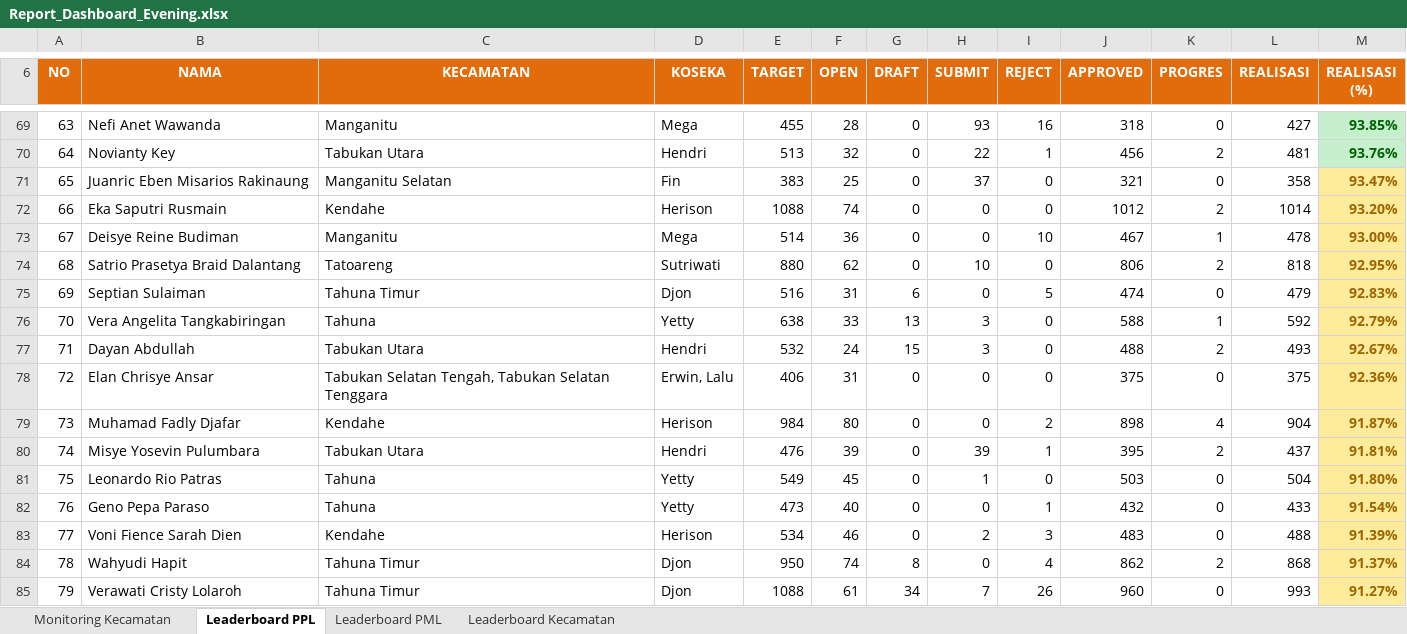
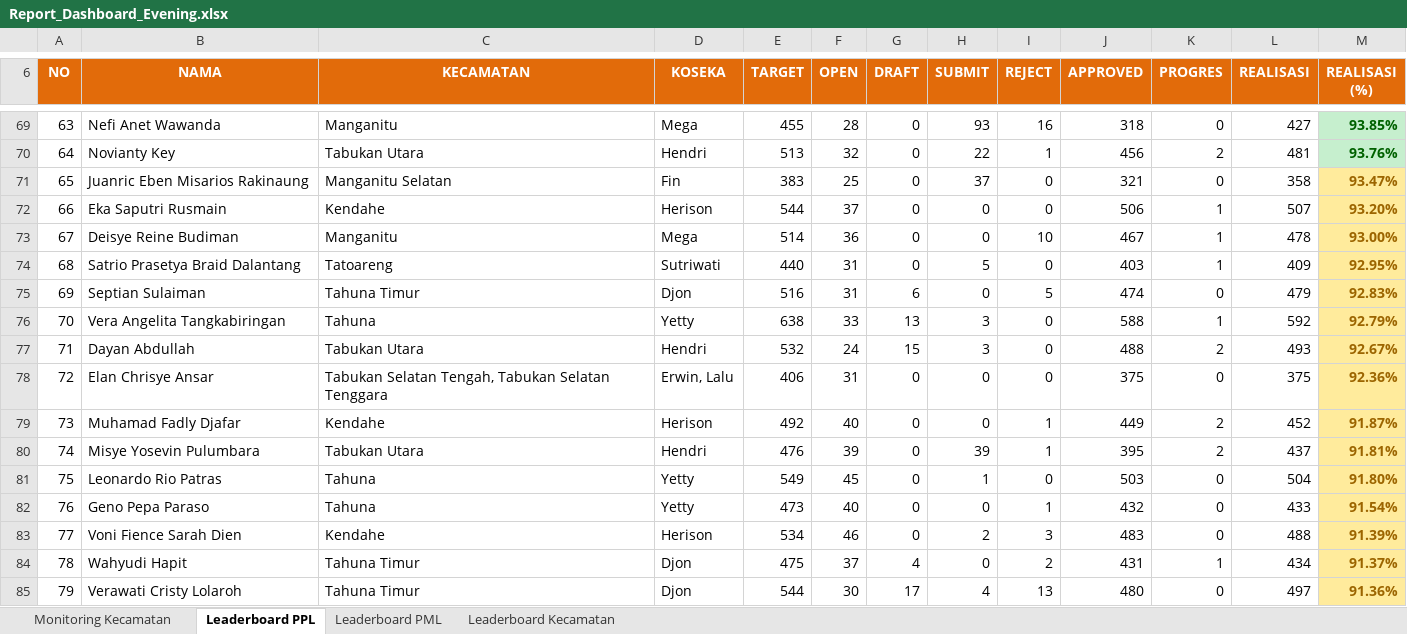
Before and after one commit to danimat15/fasih-sm-scrapper, an Excel workbook: dashboard/public/Report_Dashboard_Evening.xlsx, sheet Leaderboard PPL, drawn as a sheet; only a part is shown, gaps mark what is left out; values as stored, in another font and other column widths than the file's, no borders; the diff covers the shown part only; the diff names each change by its address in the sheet, - before the commit and + after, or states it on an @@ line.

```diff
--- a/dashboard/public/Report_Dashboard_Evening.xlsx (sheet Leaderboard PPL)
+++ b/dashboard/public/Report_Dashboard_Evening.xlsx (sheet Leaderboard PPL)
-E72 (TARGET): 1088
+E72 (TARGET): 544
-F72 (OPEN): 74
+F72 (OPEN): 37
-J72 (APPROVED): 1012
+J72 (APPROVED): 506
-K72 (PROGRES): 2
+K72 (PROGRES): 1
-L72 (REALISASI): 1014
+L72 (REALISASI): 507
-E74 (TARGET): 880
+E74 (TARGET): 440
-F74 (OPEN): 62
+F74 (OPEN): 31
-H74 (SUBMIT): 10
+H74 (SUBMIT): 5
-J74 (APPROVED): 806
+J74 (APPROVED): 403
-K74 (PROGRES): 2
+K74 (PROGRES): 1
-L74 (REALISASI): 818
+L74 (REALISASI): 409
-E79 (TARGET): 984
+E79 (TARGET): 492
-F79 (OPEN): 80
+F79 (OPEN): 40
-I79 (REJECT): 2
+I79 (REJECT): 1
-J79 (APPROVED): 898
+J79 (APPROVED): 449
-K79 (PROGRES): 4
+K79 (PROGRES): 2
-L79 (REALISASI): 904
+L79 (REALISASI): 452
-E84 (TARGET): 950
+E84 (TARGET): 475
-F84 (OPEN): 74
+F84 (OPEN): 37
-G84 (DRAFT): 8
+G84 (DRAFT): 4
-I84 (REJECT): 4
+I84 (REJECT): 2
-J84 (APPROVED): 862
+J84 (APPROVED): 431
-K84 (PROGRES): 2
+K84 (PROGRES): 1
-L84 (REALISASI): 868
+L84 (REALISASI): 434
-E85 (TARGET): 1088
+E85 (TARGET): 544
-F85 (OPEN): 61
+F85 (OPEN): 30
-G85 (DRAFT): 34
+G85 (DRAFT): 17
-H85 (SUBMIT): 7
+H85 (SUBMIT): 4
-I85 (REJECT): 26
+I85 (REJECT): 13
-J85 (APPROVED): 960
+J85 (APPROVED): 480
-L85 (REALISASI): 993
+L85 (REALISASI): 497
-M85 (REALISASI (%)): 91.27%
+M85 (REALISASI (%)): 91.36%
```
Also changed, not shown: 1 added row, 1 removed row and 130 edited cells elsewhere in this sheet, dashboard/public/Monev_Pendataan_SE2026_Evening.xlsx, dashboard/public/Monev_Pendataan_SE2026_Latest.xlsx, 10 other files.
